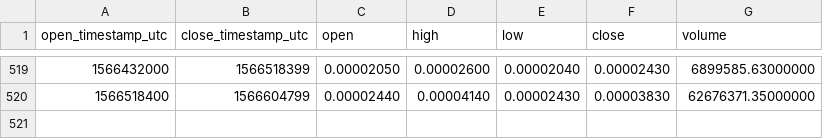
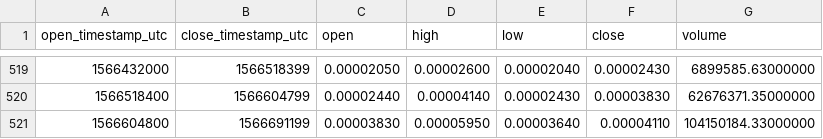
Before and after one commit to cryptobigbro/binance-WANBTC, a CSV file: binance-WANBTC-1d.csv, drawn as a sheet; only a part is shown, gaps mark what is left out.

```diff
--- a/binance-WANBTC-1d.csv
+++ b/binance-WANBTC-1d.csv
@@ -520 +520,2 @@ open_timestamp_utc,close_timestamp_utc,open,high,low,close,volume
 1566518400,1566604799,0.00002440,0.00004140,0.00002430,0.00003830,62676371.35000000
+1566604800,1566691199,0.00003830,0.00005950,0.00003640,0.00004110,104150184.33000000
```
Also changed, not shown: binance-WANBTC-1h.csv.
